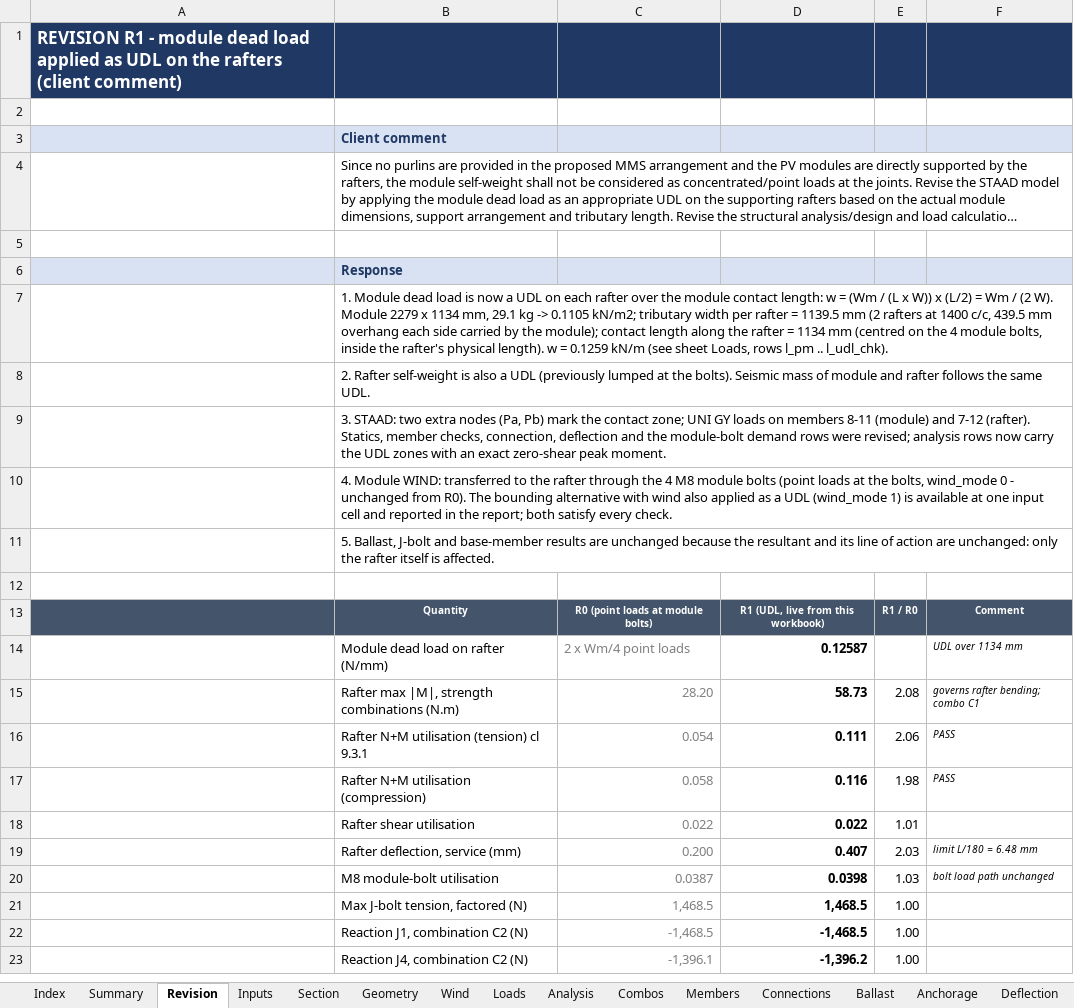
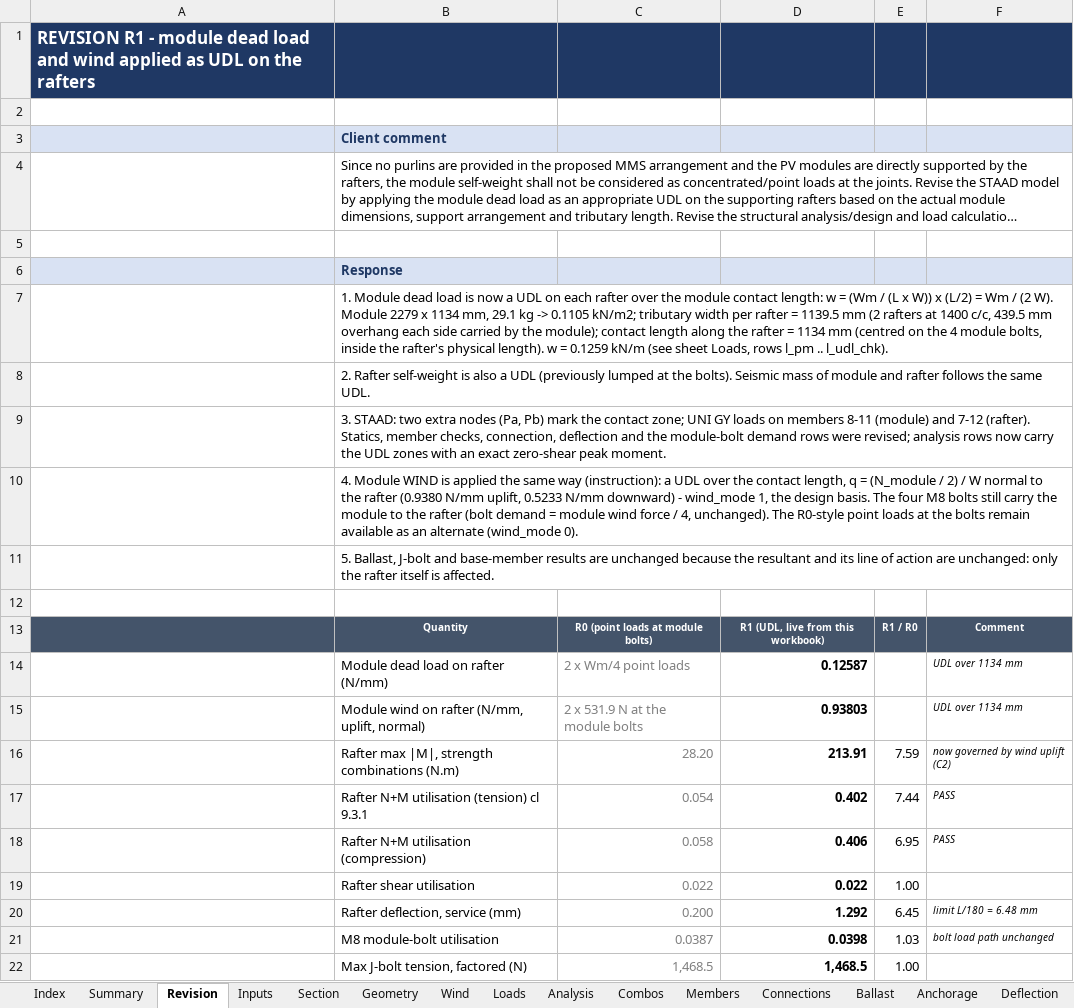
Before and after one commit to atigaddagirish/cdsco-45kw-ballast-mms, an Excel workbook: excel/CDSCO_45kW_Ballast_MMS_Design_Calc.xlsx, sheet Revision, drawn as a sheet; only a part is shown; the shorter side is filled out with more unchanged rows; long unchanged cells end in …; values as stored, in another font and other column widths than the file's, no borders; addresses are those after the commit; the diff names each change by its address in the sheet, - before the commit and + after, or states it on an @@ line.

```diff
--- a/excel/CDSCO_45kW_Ballast_MMS_Design_Calc.xlsx (sheet Revision)
+++ b/excel/CDSCO_45kW_Ballast_MMS_Design_Calc.xlsx (sheet Revision)
-A1: …dead load applied as UDL on the rafters (client comment)
+A1: …dead load and wind applied as UDL on the rafters
-B10: 4. Module WIND: transferred to the rafter through the 4 M8 module bolts (point loads at the bolts, wind_mode 0 - unchanged from R0). The bounding alternative with wind also applied as a UDL (wind_mode 1) is available at one input cell and reported in the report; both satisfy every check.
+B10: 4. Module WIND is applied the same way (instruction): a UDL over the contact length, q = (N_module / 2) / W normal to the rafter (0.9380 N/mm uplift, 0.5233 N/mm downward) - wind_mode 1, the design basis. The four M8 bolts still carry the module to the rafter (bolt demand = module wind force / 4, unchanged). The R0-style point loads at the bolts remain available as an alternate (wind_mode 0).
+row 15:  | Module wind on rafter (N/mm, uplift, normal) | 2 x 531.9 N at the module bolts | 0.93803 |  | UDL over 1134 mm
-D16: 58.73
+D16: 213.91
-E16: 2.08
+E16: 7.59
-F16: governs rafter bending; combo C1
+F16: now governed by wind uplift (C2)
-D17: 0.111
+D17: 0.402
-E17: 2.06
+E17: 7.44
-D18: 0.116
+D18: 0.406
-E18: 1.98
+E18: 6.95
-E19: 1.01
+E19: 1.00
-D20: 0.407
+D20: 1.292
-E20: 2.03
+E20: 6.45
```
Also changed, not shown: sheet Combos, sheet Analysis, sheet Summary, sheet Members, sheet Register, sheet Deflection, 5 more sheets, 19 other files.
